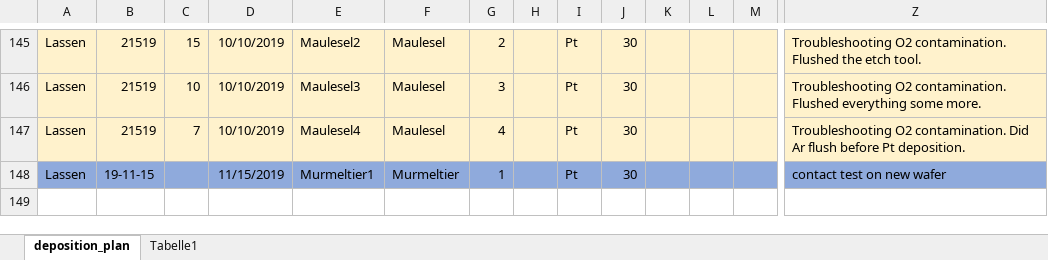
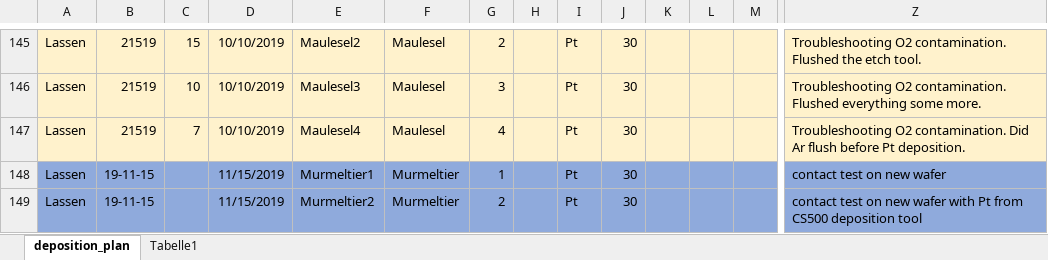
Before and after one commit to thennen/py-ivtools, an Excel workbook: ivtools/sampledata/CeRAM_Depositions.xlsx, sheet deposition_plan, drawn as a sheet; only a part is shown, gaps mark what is left out; values as stored, in another font and other column widths than the file's, no borders; rows hold the shown columns only; the diff names each change by its address in the sheet, - before the commit and + after, or states it on an @@ line.

```diff
--- a/ivtools/sampledata/CeRAM_Depositions.xlsx (sheet deposition_plan)
+++ b/ivtools/sampledata/CeRAM_Depositions.xlsx (sheet deposition_plan)
+row 149: Lassen | 19-11-15 |  | 11/15/2019 | Murmeltier2 | Murmeltier | 2 |  | Pt | 30 |  |  |  | contact test on new wafer with Pt from CS500 deposition tool
```
Also changed, not shown: 2 other files.
